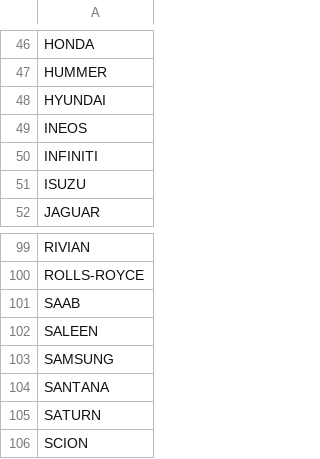
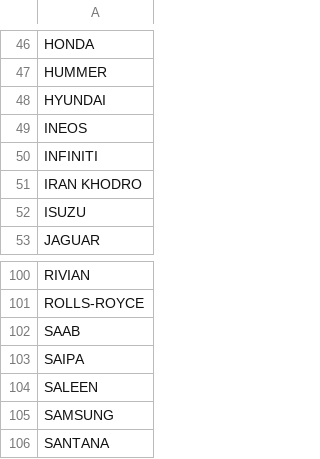
Before and after one commit to RiadDePauwUCLL/car-brand-prediction, a CSV file: processed_data/all_car_brands.csv, drawn as a sheet; only a part is shown, gaps mark what is left out; the shorter side is filled out with more unchanged rows.

Commit message:
adding 2 Iranian car brands

```diff
--- a/processed_data/all_car_brands.csv
+++ b/processed_data/all_car_brands.csv
@@ -50,2 +50,3 @@ INEOS
 INFINITI
+IRAN KHODRO
 ISUZU
@@ -101,2 +102,3 @@ ROLLS-ROYCE
 SAAB
+SAIPA
 SALEEN
```
